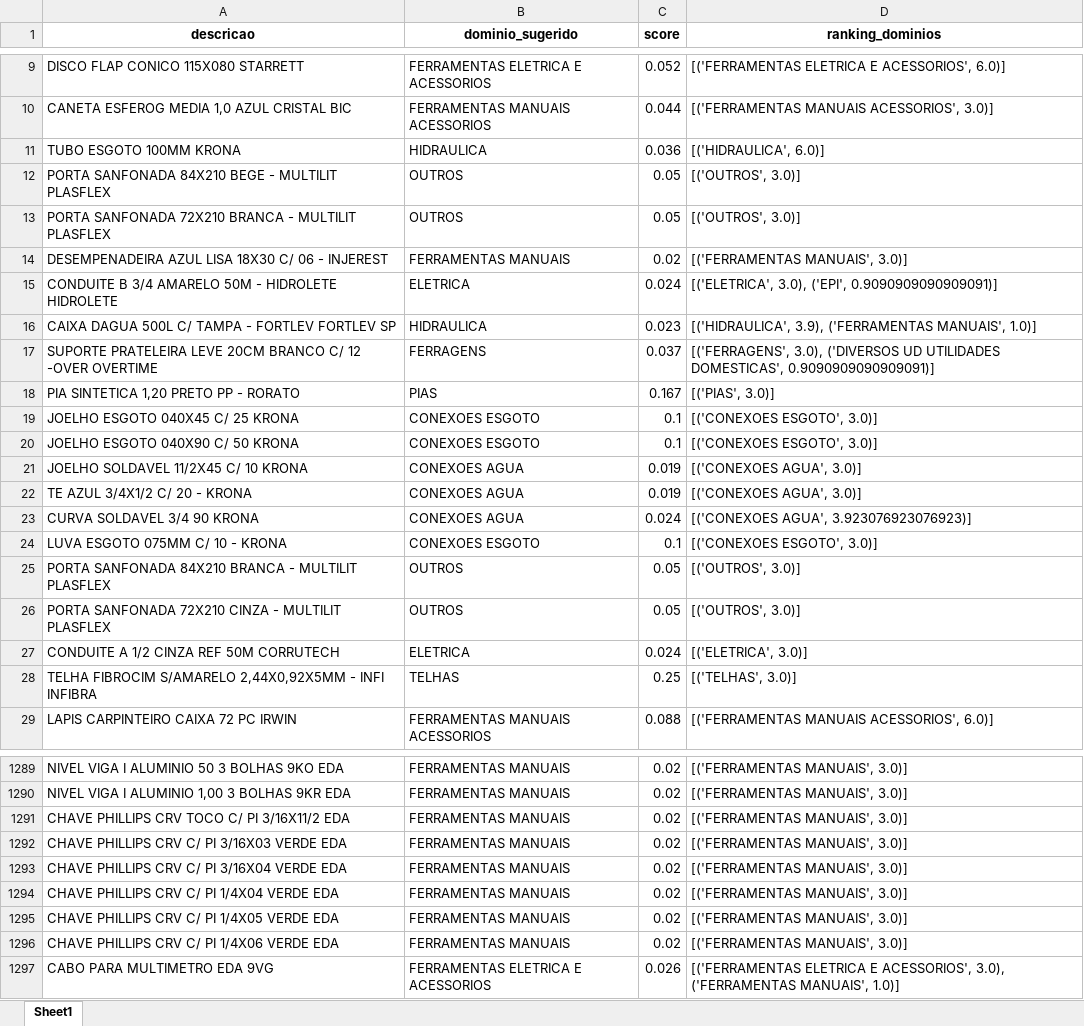
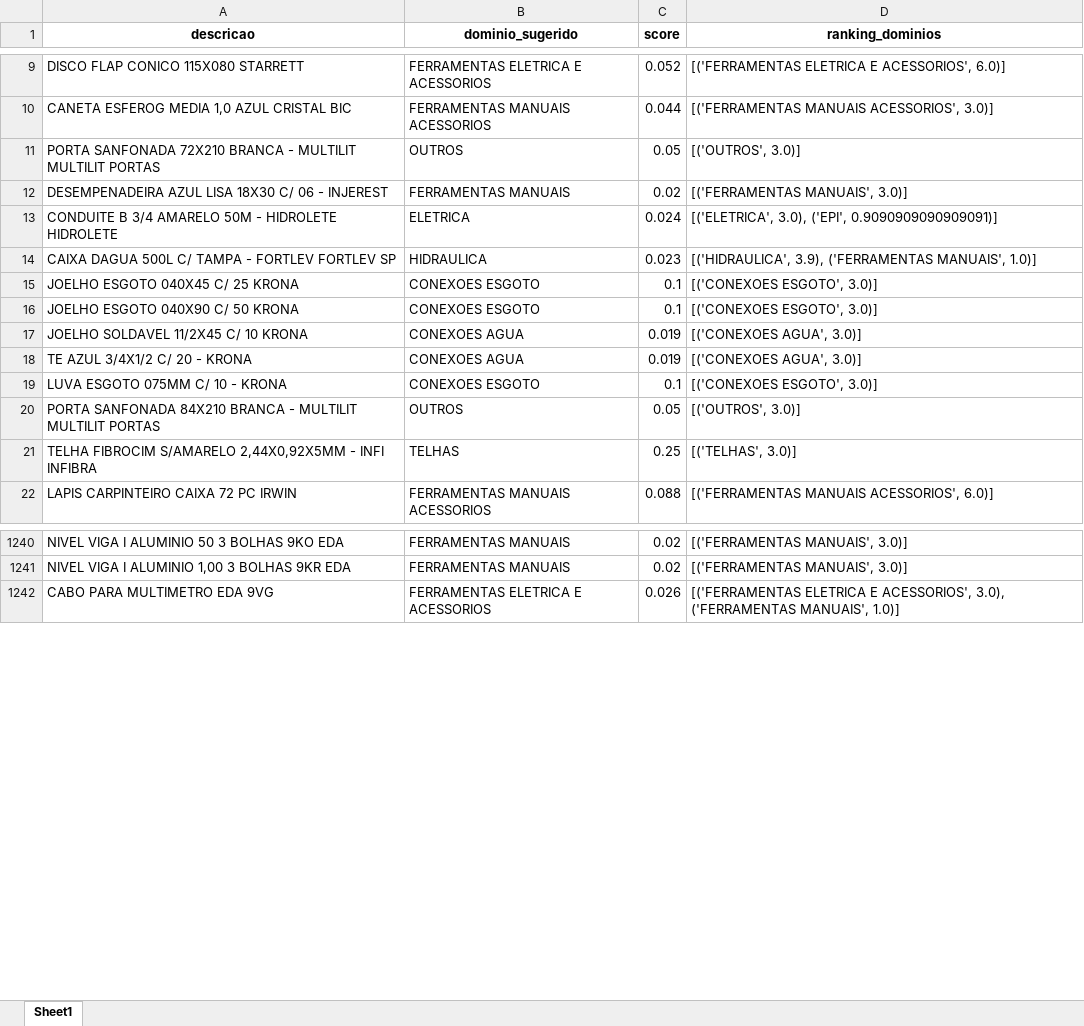
Before and after one commit to Lucas-Fernandes-Silva/auto_shopee, an Excel workbook: planilhas/outputs/Relatorio_Dominios_Ambiguos.xlsx, sheet Sheet1, drawn as a sheet; only a part is shown, gaps mark what is left out; values as stored, in another font and other column widths than the file's, no borders; removed rows and columns are numbered as before the commit, all else as after; the diff covers the shown part only; the diff names each change by its address in the sheet, - before the commit and + after, or states it on an @@ line.

```diff
--- a/planilhas/outputs/Relatorio_Dominios_Ambiguos.xlsx (sheet Sheet1)
+++ b/planilhas/outputs/Relatorio_Dominios_Ambiguos.xlsx (sheet Sheet1)
-row 11: TUBO ESGOTO 100MM KRONA | HIDRAULICA | 0.036 | [('HIDRAULICA', 6.0)]
-row 12: PORTA SANFONADA 84X210 BEGE - MULTILIT PLASFLEX | OUTROS | 0.05 | [('OUTROS', 3.0)]
-A11 (descricao): …- MULTILIT PLASFLEX
+A11 (descricao): …- MULTILIT MULTILIT PORTAS
-row 17: SUPORTE PRATELEIRA LEVE 20CM BRANCO C/ 12 -OVER OVERTIME | FERRAGENS | 0.037 | [('FERRAGENS', 3.0), ('DIVERSOS UD UTILIDADES DOMESTICAS', 0.9090909090909091)]
-row 18: PIA SINTETICA 1,20 PRETO PP - RORATO | PIAS | 0.167 | [('PIAS', 3.0)]
-row 23: CURVA SOLDAVEL 3/4 90 KRONA | CONEXOES AGUA | 0.024 | [('CONEXOES AGUA', 3.923076923076923)]
-A20 (descricao): …- MULTILIT PLASFLEX
+A20 (descricao): …- MULTILIT MULTILIT PORTAS
-row 26: PORTA SANFONADA 72X210 CINZA - MULTILIT PLASFLEX | OUTROS | 0.05 | [('OUTROS', 3.0)]
-row 27: CONDUITE A 1/2 CINZA REF 50M CORRUTECH | ELETRICA | 0.024 | [('ELETRICA', 3.0)]
-row 1291: CHAVE PHILLIPS CRV TOCO C/ PI 3/16X11/2 EDA | FERRAMENTAS MANUAIS | 0.02 | [('FERRAMENTAS MANUAIS', 3.0)]
-row 1292: CHAVE PHILLIPS CRV C/ PI 3/16X03 VERDE EDA | FERRAMENTAS MANUAIS | 0.02 | [('FERRAMENTAS MANUAIS', 3.0)]
-row 1293: CHAVE PHILLIPS CRV C/ PI 3/16X04 VERDE EDA | FERRAMENTAS MANUAIS | 0.02 | [('FERRAMENTAS MANUAIS', 3.0)]
-row 1294: CHAVE PHILLIPS CRV C/ PI 1/4X04 VERDE EDA | FERRAMENTAS MANUAIS | 0.02 | [('FERRAMENTAS MANUAIS', 3.0)]
-row 1295: CHAVE PHILLIPS CRV C/ PI 1/4X05 VERDE EDA | FERRAMENTAS MANUAIS | 0.02 | [('FERRAMENTAS MANUAIS', 3.0)]
-row 1296: CHAVE PHILLIPS CRV C/ PI 1/4X06 VERDE EDA | FERRAMENTAS MANUAIS | 0.02 | [('FERRAMENTAS MANUAIS', 3.0)]
```
Also changed, not shown: 8 added rows, 72 removed rows, 47 moved rows and 31 edited cells elsewhere in this sheet, planilhas/outputs/Descrição_Norm.xlsx, planilhas/outputs/Produtos_Classificados.xlsx, 5 other files.
